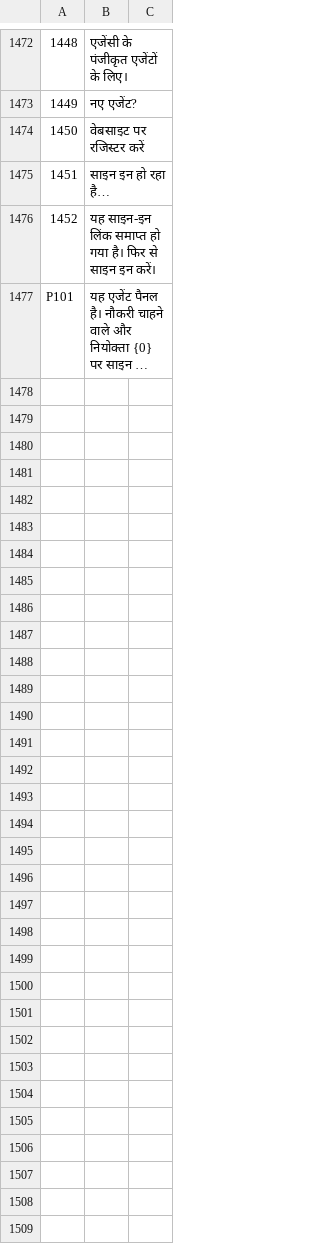
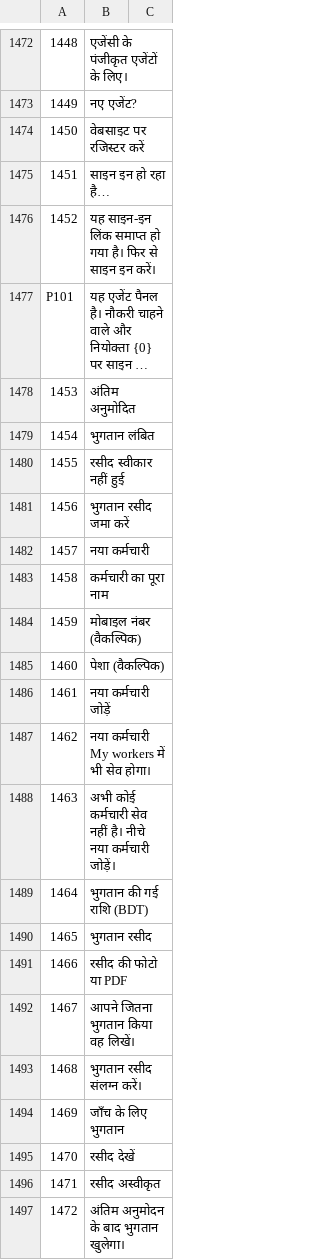
Before and after one commit to sjn6t9/migV33, a TSV file: i18n/hi.tsv, drawn as a sheet; only a part is shown, gaps mark what is left out; long unchanged cells end in …; the diff covers the shown part only; the diff names each change by its address in the sheet, - before the commit and + after, or states it on an @@ line.

```diff
--- a/i18n/hi.tsv
+++ b/i18n/hi.tsv
+row 1478: 1453 | अंतिम अनुमोदित
+row 1479: 1454 | भुगतान लंबित
+row 1480: 1455 | रसीद स्वीकार नहीं हुई
+row 1481: 1456 | भुगतान रसीद जमा करें
+row 1482: 1457 | नया कर्मचारी
+row 1483: 1458 | कर्मचारी का पूरा नाम
+row 1484: 1459 | मोबाइल नंबर (वैकल्पिक)
+row 1485: 1460 | पेशा (वैकल्पिक)
+row 1486: 1461 | नया कर्मचारी जोड़ें
+row 1487: 1462 | नया कर्मचारी My workers में भी सेव होगा।
+row 1488: 1463 | अभी कोई कर्मचारी सेव नहीं है। नीचे नया कर्मचारी जोड़ें।
+row 1489: 1464 | भुगतान की गई राशि (BDT)
+row 1490: 1465 | भुगतान रसीद
+row 1491: 1466 | रसीद की फोटो या PDF
+row 1492: 1467 | आपने जितना भुगतान किया वह लिखें।
+row 1493: 1468 | भुगतान रसीद संलग्न करें।
+row 1494: 1469 | जाँच के लिए भुगतान
+row 1495: 1470 | रसीद देखें
+row 1496: 1471 | रसीद अस्वीकृत
+row 1497: 1472 | अंतिम अनुमोदन के बाद भुगतान खुलेगा।
```
Also changed, not shown: 10 added rows elsewhere in this file, i18n/ar.tsv, i18n/bn.tsv, 17 other files.
